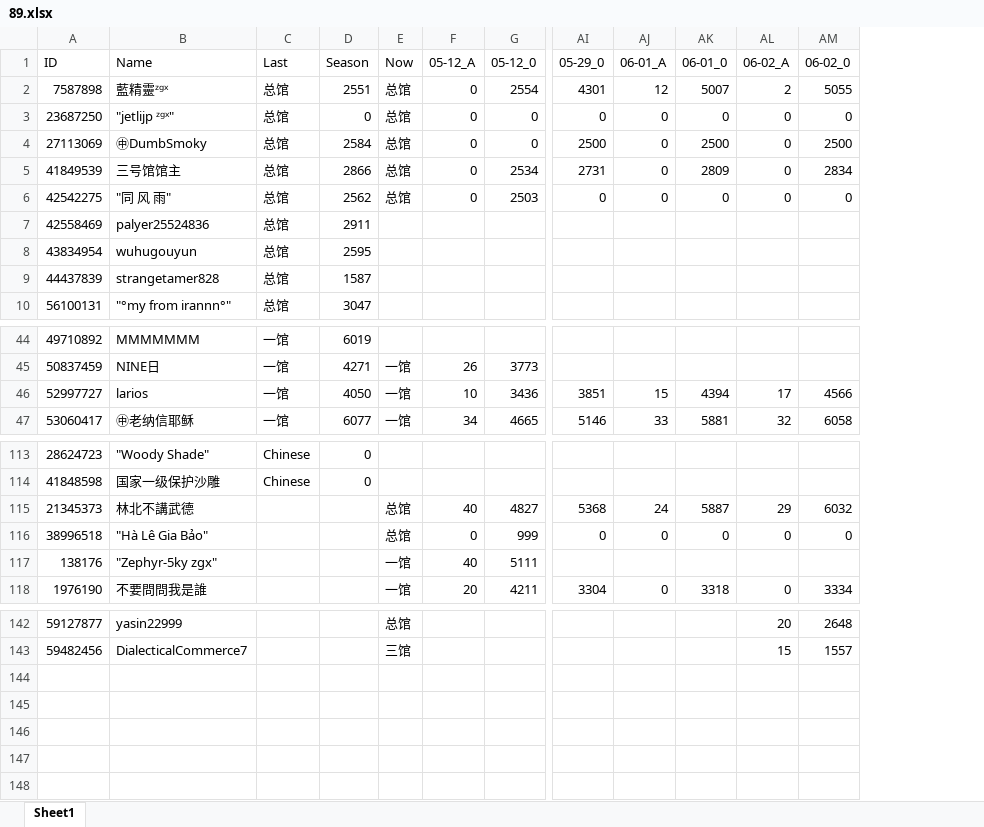
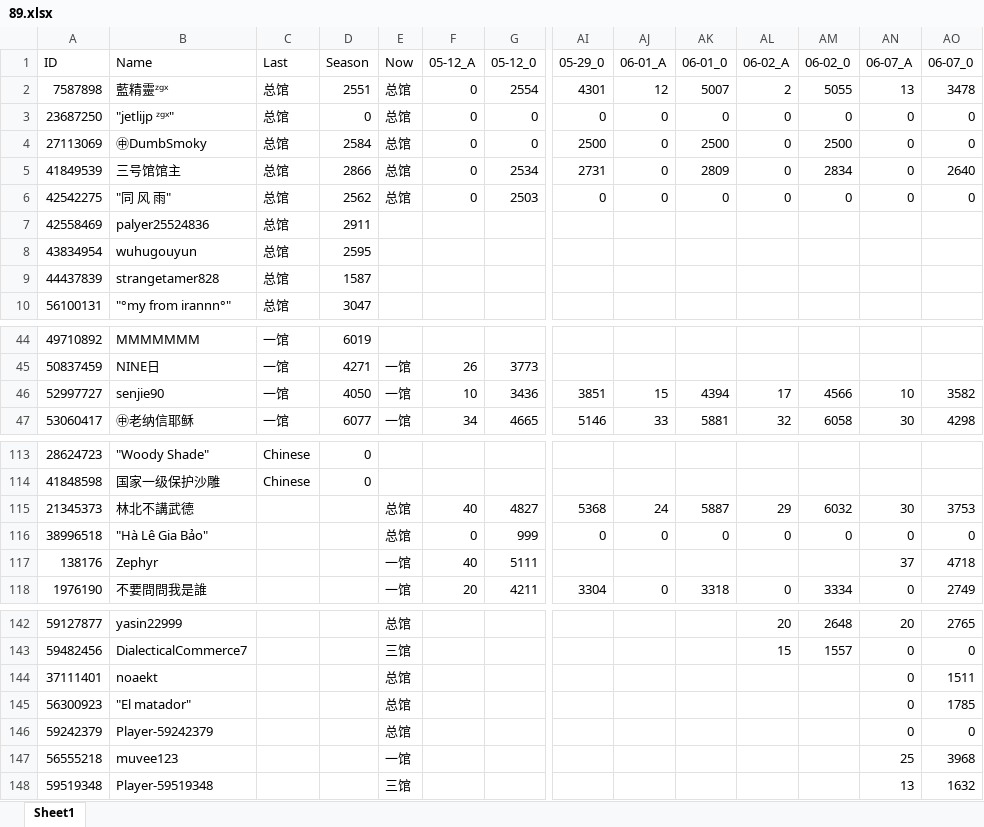
Before and after one commit to CTWYouYu/ZGX_Public, an Excel workbook: Season_Attack/89.xlsx, sheet Sheet1, drawn as a sheet; only a part is shown, gaps mark what is left out; values as stored, in another font and other column widths than the file's, no cell formats; rows hold the shown columns only; the diff names each change by its address in the sheet, - before the commit and + after, or states it on an @@ line.

```diff
--- a/Season_Attack/89.xlsx (sheet Sheet1)
+++ b/Season_Attack/89.xlsx (sheet Sheet1)
+column AN (06-07_A), rows 2-6: 13 | 0 | 0 | 0 | 0; rows 46-47: 10 | 30; rows 115-118: 30 | 0 | 37 | 0; rows 142-143: 20 | 0
+column AO (06-07_0), rows 2-6: 3478 | 0 | 0 | 2640 | 0; rows 46-47: 3582 | 4298; rows 115-118: 3753 | 0 | 4718 | 2749; rows 142-143: 2765 | 0
-B46 (Name): larios
+B46 (Name): senjie90
-B117 (Name): "Zephyr-5ky zgx"
+B117 (Name): Zephyr
+row 144: 37111401 | noaekt |  |  | 总馆 |  |  |  |  |  |  |  | 0 | 1511
+row 145: 56300923 | "El matador" |  |  | 总馆 |  |  |  |  |  |  |  | 0 | 1785
+row 146: 59242379 | Player-59242379 |  |  | 总馆 |  |  |  |  |  |  |  | 0 | 0
+row 147: 56555218 | muvee123 |  |  | 一馆 |  |  |  |  |  |  |  | 25 | 3968
+row 148: 59519348 | Player-59519348 |  |  | 三馆 |  |  |  |  |  |  |  | 13 | 1632
```
Also changed, not shown: cell formats, Season_Trophies/81.xlsx, Season_Trophies/82.xlsx, 7 other files.
